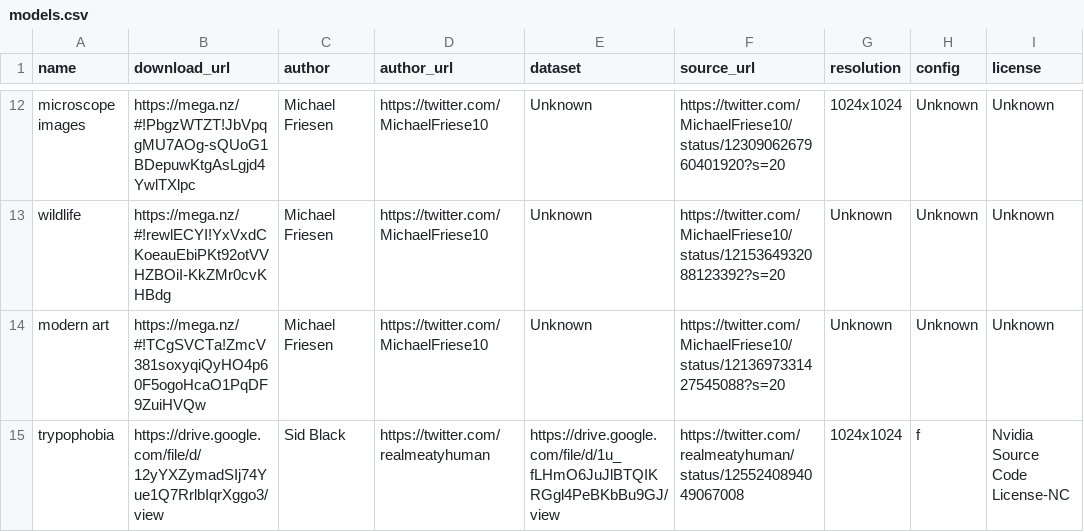
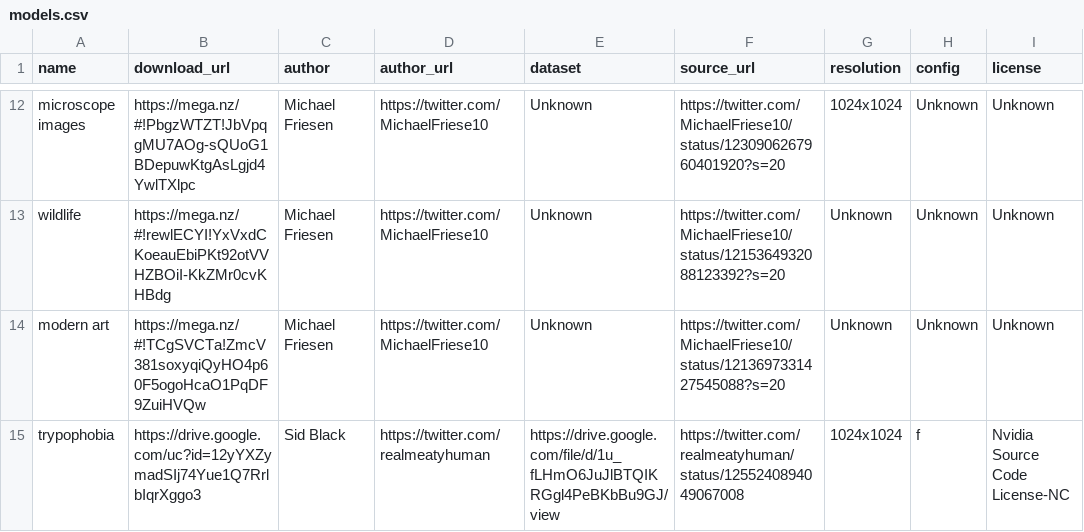
Before and after one commit to justinpinkney/awesome-pretrained-stylegan2, a CSV file: models.csv, drawn as a sheet; only a part is shown, gaps mark what is left out; the diff names each change by its address in the sheet, - before the commit and + after, or states it on an @@ line.

Commit message:
Add trypophobia model

```diff
--- a/models.csv
+++ b/models.csv
-B15 (download_url): https://drive.google.com/file/d/12yYXZymadSIj74Yue1Q7RrlbIqrXggo3/view
+B15 (download_url): https://drive.google.com/uc?id=12yYXZymadSIj74Yue1Q7RrlbIqrXggo3
```
Also changed, not shown: 3 other files.
